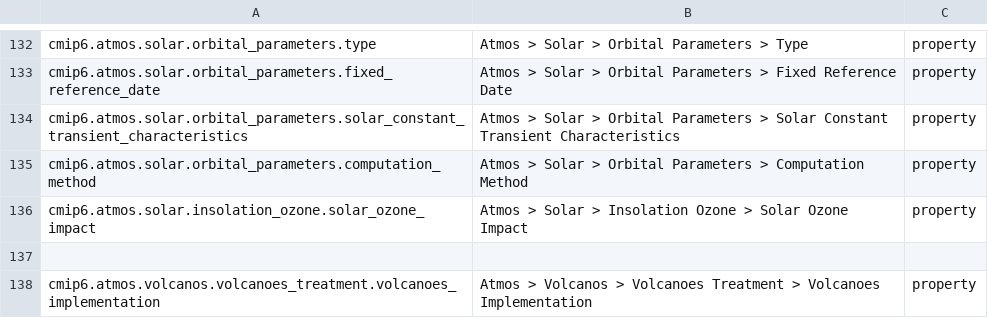
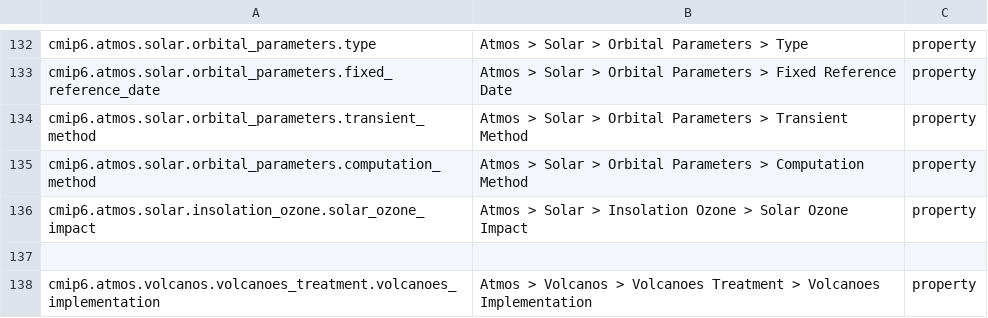
Before and after one commit to ES-DOC/cmip6-specializations-atmos, a CSV file: _atmos-ids-level-3.csv, drawn as a sheet; only a part is shown, gaps mark what is left out.

```diff
--- a/_atmos-ids-level-3.csv
+++ b/_atmos-ids-level-3.csv
@@ -133,3 +133,3 @@ cmip6.atmos.solar.orbital_parameters.type, Atmos > Solar > Orbital Parameters >
 cmip6.atmos.solar.orbital_parameters.fixed_reference_date, Atmos > Solar > Orbital Parameters > Fixed Reference Date, property
-cmip6.atmos.solar.orbital_parameters.solar_constant_transient_characteristics, Atmos > Solar > Orbital Parameters > Solar Constant Transient Characteristics, property
+cmip6.atmos.solar.orbital_parameters.transient_method, Atmos > Solar > Orbital Parameters > Transient Method, property
 cmip6.atmos.solar.orbital_parameters.computation_method, Atmos > Solar > Orbital Parameters > Computation Method, property
```
Also changed, not shown: 3 other files.
